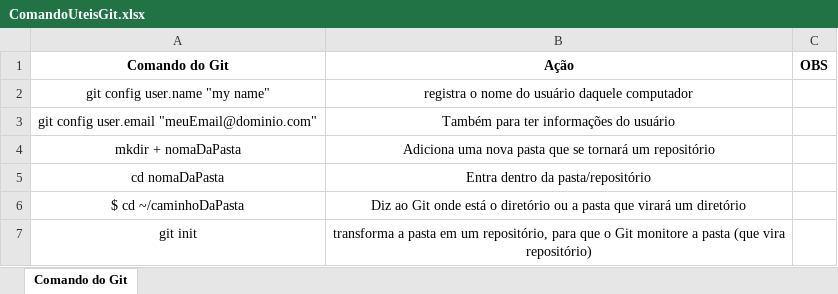
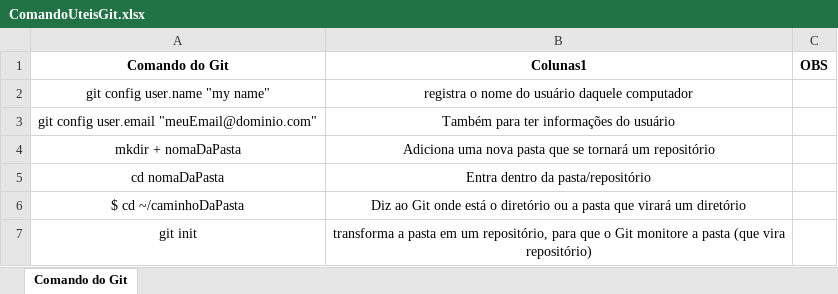
Before and after one commit to tassio72/git, an Excel workbook: ComandoUteisGit.xlsx, sheet Comando do Git, drawn as a sheet; only a part is shown; values as stored, in another font and other column widths than the file's, no borders; table styles not drawn; the diff names each change by its address in the sheet, - before the commit and + after, or states it on an @@ line.

Commit message:
teste c branch

```diff
--- a/ComandoUteisGit.xlsx (sheet Comando do Git)
+++ b/ComandoUteisGit.xlsx (sheet Comando do Git)
-B1: Ação
+B1: Colunas1
```
